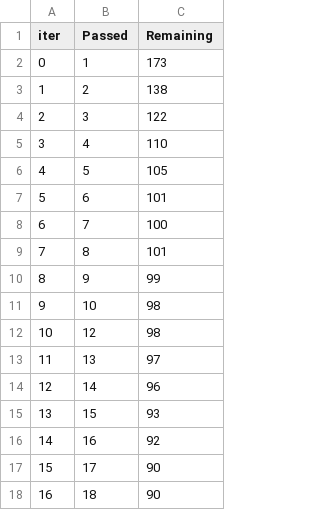
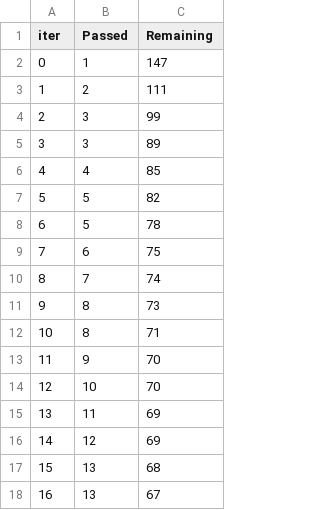
Before and after one commit to SuvitKumar003/MLProjects, a TSV file: catboost_info/time_left.tsv, drawn as a sheet; only a part is shown; the diff covers the shown part only.

```diff
--- a/catboost_info/time_left.tsv
+++ b/catboost_info/time_left.tsv
@@ -1,18 +1,18 @@
 iter	Passed	Remaining
-0	1	173
-1	2	138
-2	3	122
-3	4	110
-4	5	105
-5	6	101
-6	7	100
-7	8	101
-8	9	99
-9	10	98
-10	12	98
-11	13	97
-12	14	96
-13	15	93
-14	16	92
-15	17	90
-16	18	90
+0	1	147
+1	2	111
+2	3	99
+3	3	89
+4	4	85
+5	5	82
+6	5	78
+7	6	75
+8	7	74
+9	8	73
+10	8	71
+11	9	70
+12	10	70
+13	11	69
+14	12	69
+15	13	68
+16	13	67
```
Also changed, not shown: 163 edited cells elsewhere in this file, 8 other files.
